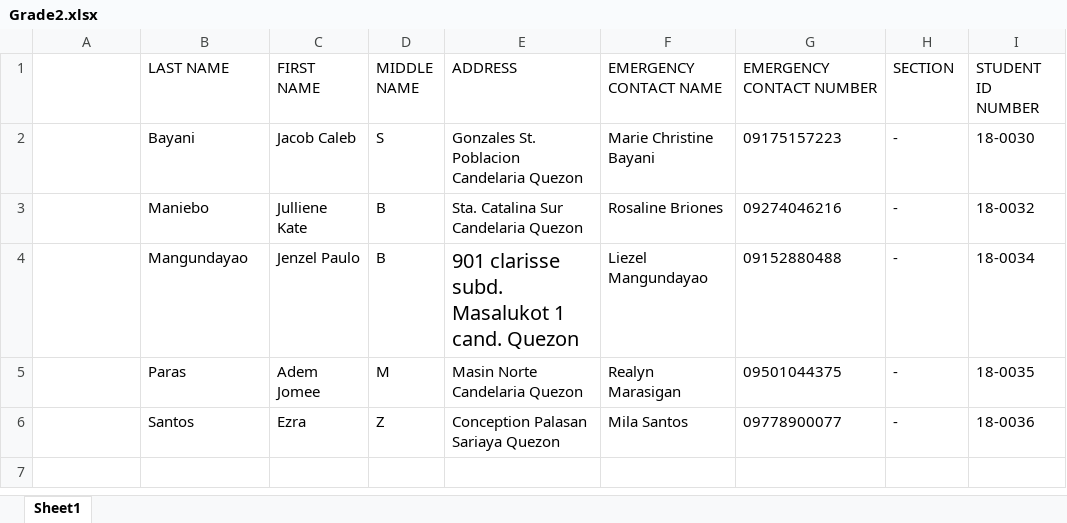
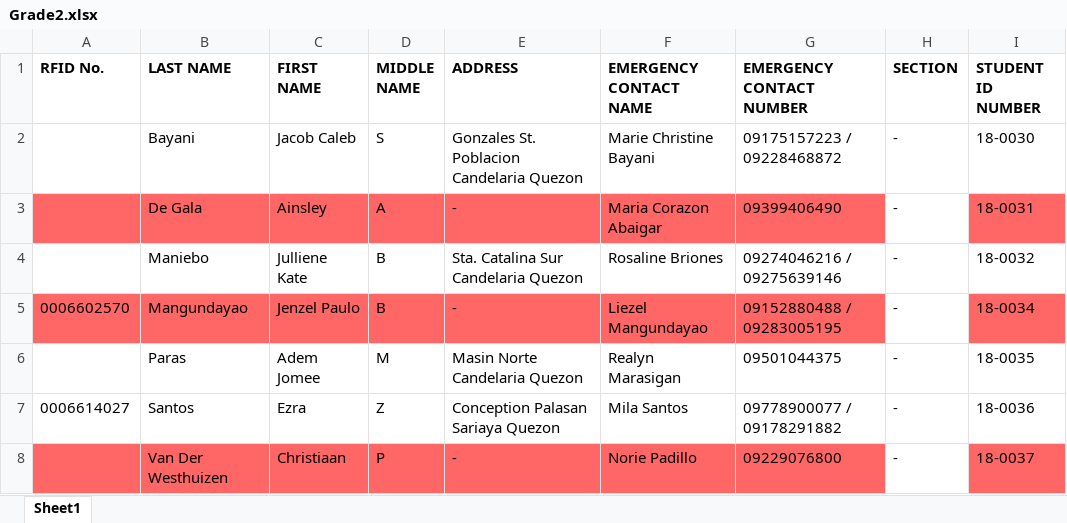
Before and after one commit to jasperbarcelona/raven_ids, an Excel workbook: main/static/records/Grade2.xlsx, sheet Sheet1, drawn as a sheet; values as stored, in another font and other column widths than the file's, no borders; addresses are those after the commit; the diff names each change by its address in the sheet, - before the commit and + after, or states it on an @@ line.

```diff
--- a/main/static/records/Grade2.xlsx (sheet Sheet1)
+++ b/main/static/records/Grade2.xlsx (sheet Sheet1)
-A1: (empty)
+A1: RFID No.
-B1:I1 bold: off
+B1:I1 bold: on
-G2 (EMERGENCY CONTACT NUMBER): 09175157223
+G2 (EMERGENCY CONTACT NUMBER): 09175157223 / 09228468872
+row 3:  | De Gala | Ainsley | A | - | Maria Corazon Abaigar | 09399406490 | - | 18-0031
-G4 (EMERGENCY CONTACT NUMBER): 09274046216
+G4 (EMERGENCY CONTACT NUMBER): 09274046216 / 09275639146
-A5 (RFID No.): (empty)
+A5 (RFID No.): 0006602570
-A5:G5 fill: none
+A5:G5 fill: #FF6666
-E5 (ADDRESS): 901 clarisse subd. Masalukot 1 cand. Quezon
+E5 (ADDRESS): -
@@ E5 text size: smaller @@
-G5 (EMERGENCY CONTACT NUMBER): 09152880488
+G5 (EMERGENCY CONTACT NUMBER): 09152880488 / 09283005195
-I5 fill: none
+I5 fill: #FF6666
-A7 (RFID No.): (empty)
+A7 (RFID No.): 0006614027
-G7 (EMERGENCY CONTACT NUMBER): 09778900077
+G7 (EMERGENCY CONTACT NUMBER): 09778900077 / 09178291882
+row 8:  | Van Der Westhuizen | Christiaan | P | - | Norie Padillo | 09229076800 | - | 18-0037
```
Also changed, not shown: main/static/records/Grade1.xlsx, main/static/records/Grade4.xlsx, 9 other files.
